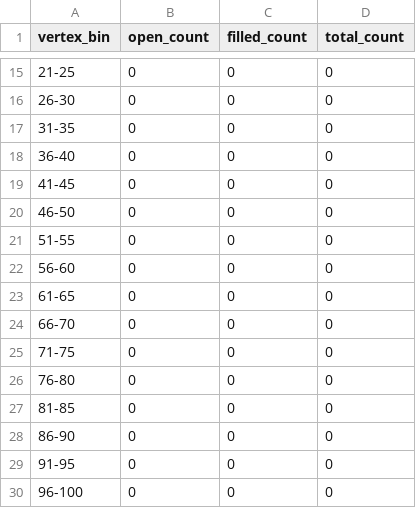
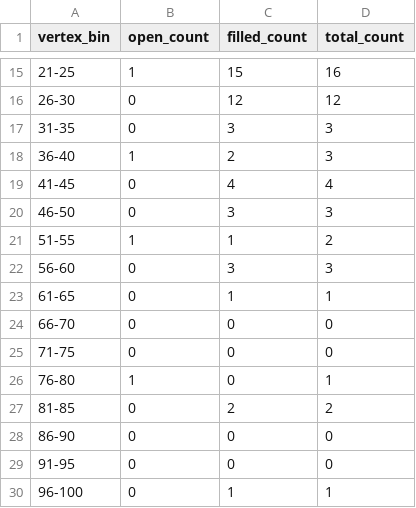
Before and after one commit to tenvoltz/Siftmatica, a CSV file: output/csv/canny_vertex_hist.csv, drawn as a sheet; only a part is shown, gaps mark what is left out; the diff covers the shown part only.

```diff
--- a/output/csv/canny_vertex_hist.csv
+++ b/output/csv/canny_vertex_hist.csv
@@ -15,16 +15,16 @@ vertex_bin,open_count,filled_count,total_count
-21-25,0,0,0
-26-30,0,0,0
-31-35,0,0,0
-36-40,0,0,0
-41-45,0,0,0
-46-50,0,0,0
-51-55,0,0,0
-56-60,0,0,0
-61-65,0,0,0
+21-25,1,15,16
+26-30,0,12,12
+31-35,0,3,3
+36-40,1,2,3
+41-45,0,4,4
+46-50,0,3,3
+51-55,1,1,2
+56-60,0,3,3
+61-65,0,1,1
 66-70,0,0,0
 71-75,0,0,0
-76-80,0,0,0
-81-85,0,0,0
+76-80,1,0,1
+81-85,0,2,2
 86-90,0,0,0
 91-95,0,0,0
-96-100,0,0,0
+96-100,0,1,1
```
Also changed, not shown: 30 edited cells elsewhere in this file, output/csv/bilateral_canny_vertex_hist.csv, output/csv/gaussian_canny_vertex_hist.csv, 14 other files.
